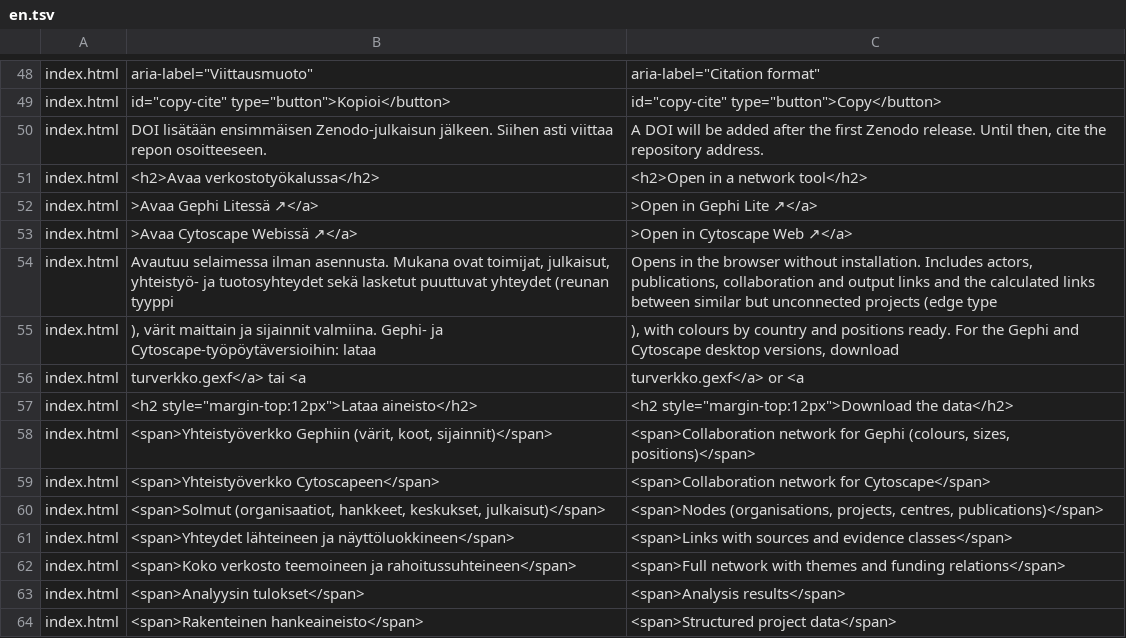
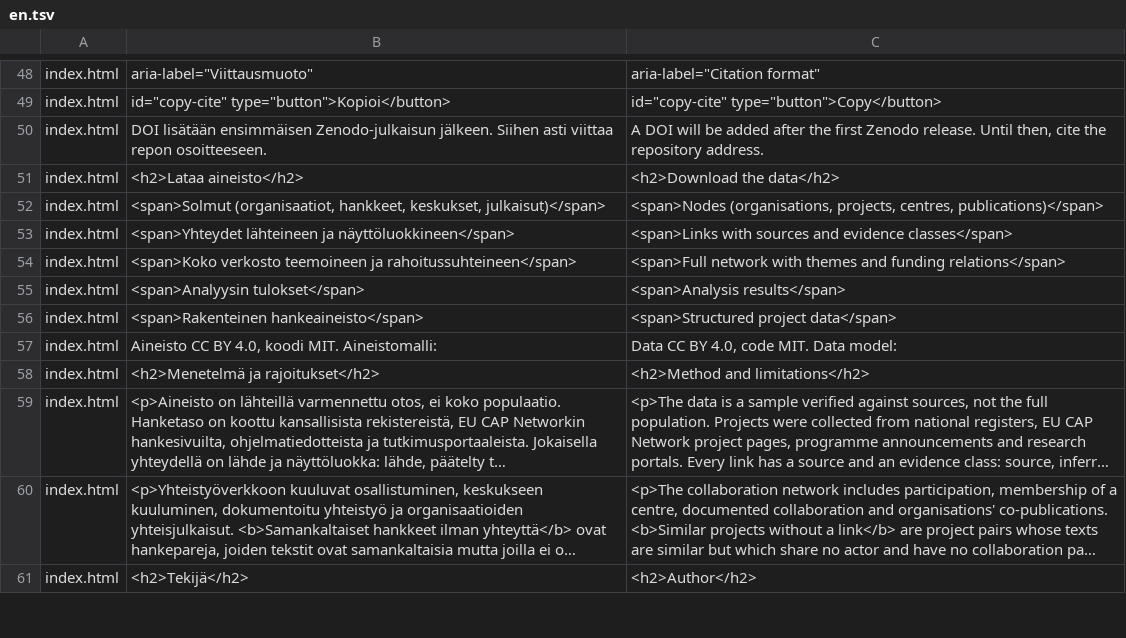
Before and after one commit to joriim/Turverkko, a TSV file: site/i18n/en.tsv, drawn as a sheet; only a part is shown, gaps mark what is left out; the shorter side is filled out with more unchanged rows; long unchanged cells end in ….

```diff
--- a/site/i18n/en.tsv
+++ b/site/i18n/en.tsv
@@ -50,11 +50,3 @@ index.html	id="copy-cite" type="button">Kopioi</button>	id="copy-cite" type="but
 index.html	DOI lisätään ensimmäisen Zenodo-julkaisun jälkeen. Siihen asti viittaa repon osoitteeseen.	A DOI will be added after the first Zenodo release. Until then, cite the repository address.
-index.html	<h2>Avaa verkostotyökalussa</h2>	<h2>Open in a network tool</h2>
-index.html	>Avaa Gephi Litessä ↗</a>	>Open in Gephi Lite ↗</a>
-index.html	>Avaa Cytoscape Webissä ↗</a>	>Open in Cytoscape Web ↗</a>
-index.html	Avautuu selaimessa ilman asennusta. Mukana ovat toimijat, julkaisut, yhteistyö- ja tuotosyhteydet sekä lasketut puuttuvat yhteydet (reunan tyyppi	Opens in the browser without installation. Includes actors, publications, collaboration and output links and the calculated links between similar but unconnected projects (edge type
-index.html	), värit maittain ja sijainnit valmiina. Gephi- ja Cytoscape-työpöytäversioihin: lataa	), with colours by country and positions ready. For the Gephi and Cytoscape desktop versions, download
-index.html	turverkko.gexf</a> tai <a	turverkko.gexf</a> or <a
-index.html	<h2 style="margin-top:12px">Lataa aineisto</h2>	<h2 style="margin-top:12px">Download the data</h2>
-index.html	<span>Yhteistyöverkko Gephiin (värit, koot, sijainnit)</span>	<span>Collaboration network for Gephi (colours, sizes, positions)</span>
-index.html	<span>Yhteistyöverkko Cytoscapeen</span>	<span>Collaboration network for Cytoscape</span>
+index.html	<h2>Lataa aineisto</h2>	<h2>Download the data</h2>
 index.html	<span>Solmut (organisaatiot, hankkeet, keskukset, julkaisut)</span>	<span>Nodes (organisations, projects, centres, publications)</span>
```
Also changed, not shown: 7 other files.
